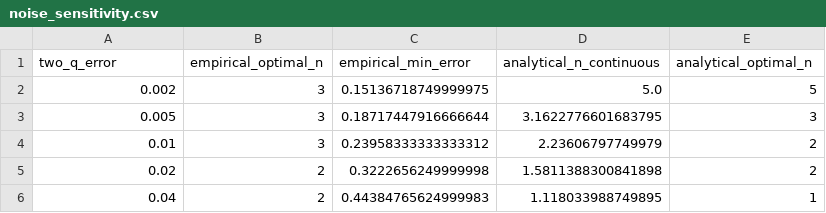
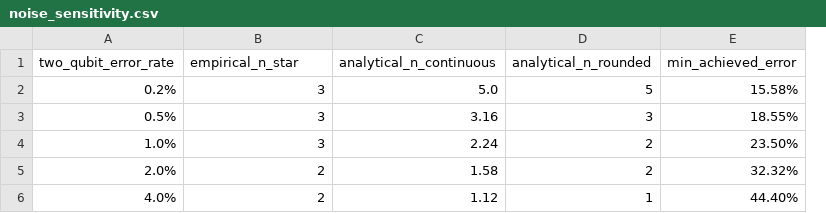
Before and after one commit to Drb-07/qff-s3, a CSV file: results/tables/noise_sensitivity.csv, drawn as a sheet; removed rows and columns are numbered as before the commit, all else as after; the diff names each change by its address in the sheet, - before the commit and + after, or states it on an @@ line.

```diff
--- a/results/tables/noise_sensitivity.csv
+++ b/results/tables/noise_sensitivity.csv
-column C (empirical_min_error), rows 2-6: 0.15136718749999975 | 0.18717447916666644 | 0.23958333333333312 | 0.3222656249999998 | 0.44384765624999983
+column E (min_achieved_error), rows 2-6: 15.58% | 18.55% | 23.50% | 32.32% | 44.40%
-A1: two_q_error
+A1: two_qubit_error_rate
-B1: empirical_optimal_n
+B1: empirical_n_star
-D1: analytical_optimal_n
+D1: analytical_n_rounded
-A2 (two_qubit_error_rate): 0.002
+A2 (two_qubit_error_rate): 0.2%
-A3 (two_qubit_error_rate): 0.005
+A3 (two_qubit_error_rate): 0.5%
-C3 (analytical_n_continuous): 3.1622776601683795
+C3 (analytical_n_continuous): 3.16
-A4 (two_qubit_error_rate): 0.01
+A4 (two_qubit_error_rate): 1.0%
-C4 (analytical_n_continuous): 2.23606797749979
+C4 (analytical_n_continuous): 2.24
-A5 (two_qubit_error_rate): 0.02
+A5 (two_qubit_error_rate): 2.0%
-C5 (analytical_n_continuous): 1.5811388300841898
+C5 (analytical_n_continuous): 1.58
-A6 (two_qubit_error_rate): 0.04
+A6 (two_qubit_error_rate): 4.0%
-C6 (analytical_n_continuous): 1.118033988749895
+C6 (analytical_n_continuous): 1.12
```
Also changed, not shown: results/tables/AB_comparison_summary.csv, results/tables/optimal_trotter_steps.csv, 43 other files.
